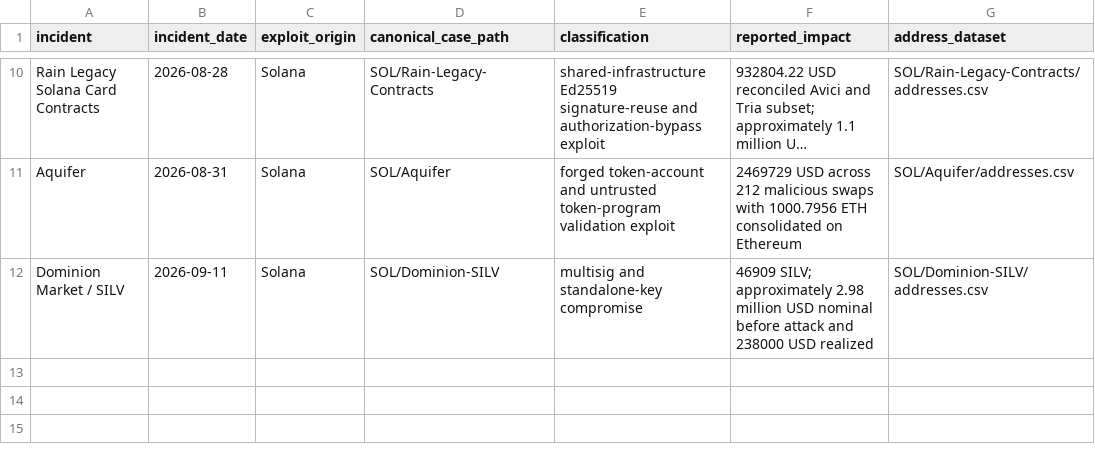
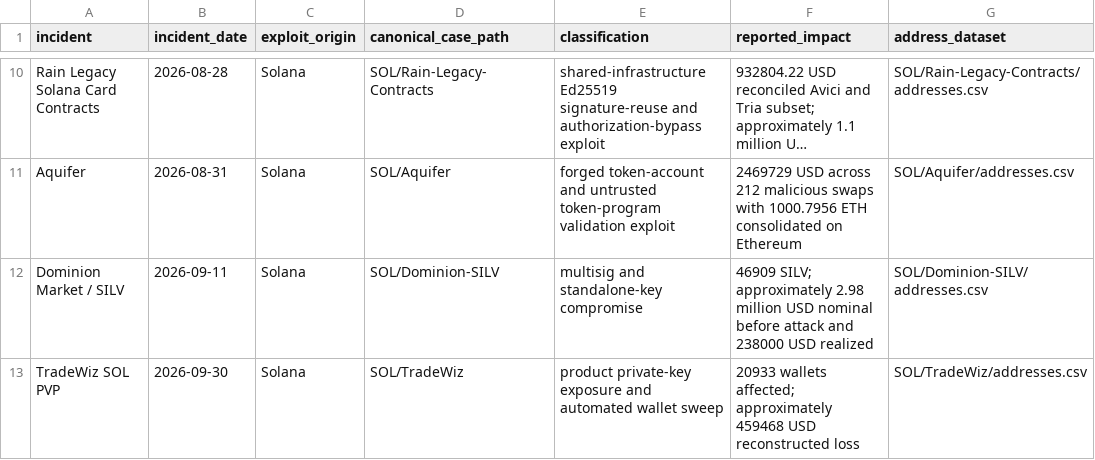
Before and after one commit to ryanshatch/blockchain-analysis-on-threat-actors, a CSV file: SOL/INCIDENTS.csv, drawn as a sheet; only a part is shown, gaps mark what is left out; long unchanged cells end in ….

```diff
--- a/SOL/INCIDENTS.csv
+++ b/SOL/INCIDENTS.csv
@@ -12 +12,2 @@ Aquifer,2026-08-31,Solana,SOL/Aquifer,forged token-account and untrusted token-p
 Dominion Market / SILV,2026-09-11,Solana,SOL/Dominion-SILV,multisig and standalone-key compromise,46909 SILV; approximately 2.98 million USD nominal before attack and 238000 USD realized,SOL/Dominion-SILV/addresses.csv
+TradeWiz SOL PVP,2026-09-30,Solana,SOL/TradeWiz,product private-key exposure and automated wallet sweep,20933 wallets affected; approximately 459468 USD reconstructed loss,SOL/TradeWiz/addresses.csv
```
Also changed, not shown: Multi-Chain/Bitget-September-2026/addresses.csv, 26 other files.
